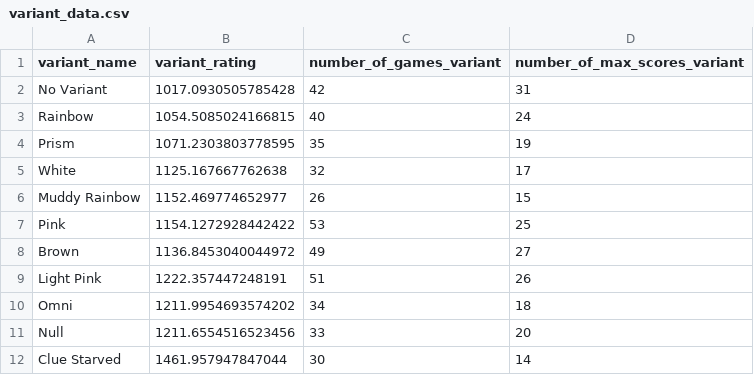
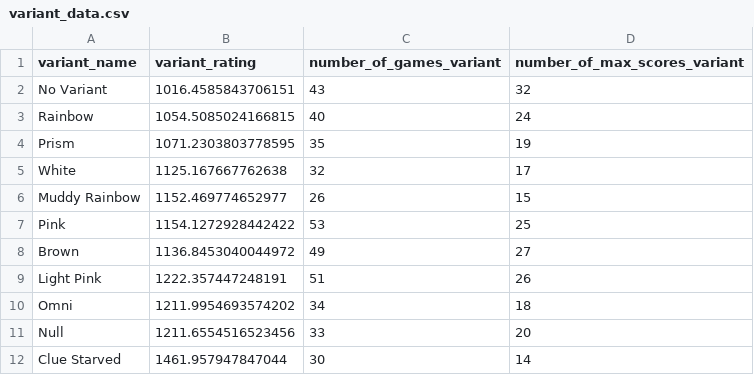
Before and after one commit to hanabi-league/hanabi-league.github.io, a CSV file: data/variant_data.csv, drawn as a sheet.

```diff
--- a/data/variant_data.csv
+++ b/data/variant_data.csv
@@ -1,3 +1,3 @@
 variant_name,variant_rating,number_of_games_variant,number_of_max_scores_variant
-No Variant,1017.0930505785428,42,31
+No Variant,1016.4585843706151,43,32
 Rainbow,1054.5085024166815,40,24
```
Also changed, not shown: data/player_data.csv, data/player_game_data.csv, 2 other files.
